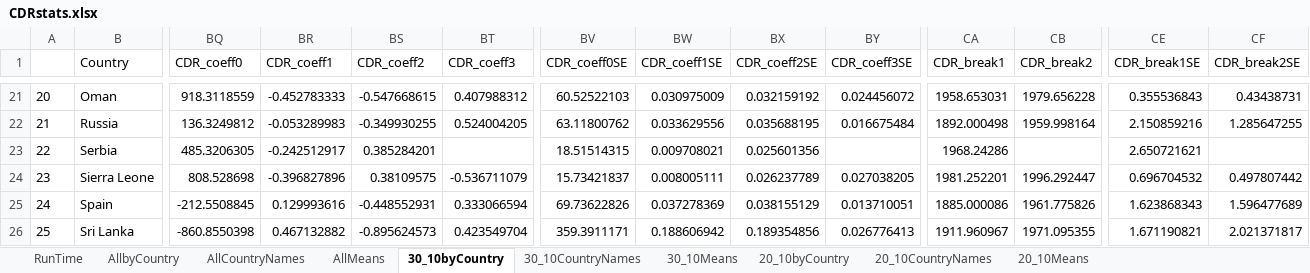
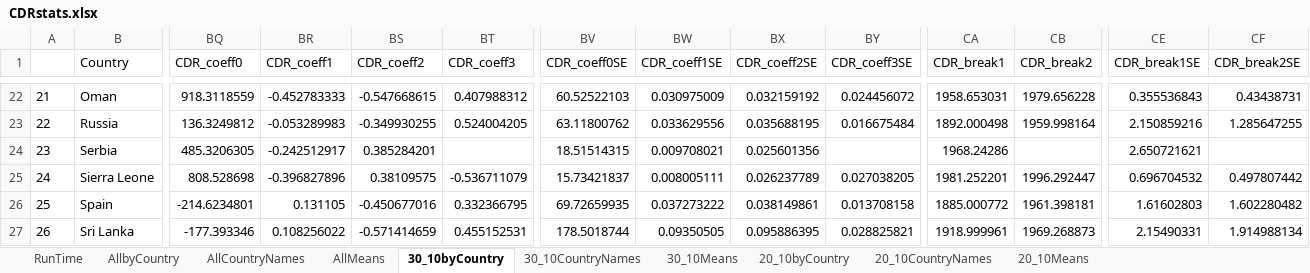
Before and after one commit to altergc/DemoTran, an Excel workbook: Output/CDR/CDRstats.xlsx, sheet 30_10byCountry, drawn as a sheet; only a part is shown, gaps mark what is left out; values as stored, in another font and other column widths than the file's, no borders; addresses are those after the commit; the diff covers the shown part only; the diff names each change by its address in the sheet, - before the commit and + after, or states it on an @@ line.

```diff
--- a/Output/CDR/CDRstats.xlsx (sheet 30_10byCountry)
+++ b/Output/CDR/CDRstats.xlsx (sheet 30_10byCountry)
@@ column A renumbered from row 17 down @@
-BQ26 (CDR_coeff0): -212.5508845
+BQ26 (CDR_coeff0): -214.6234801
-BR26 (CDR_coeff1): 0.129993616
+BR26 (CDR_coeff1): 0.131105
-BS26 (CDR_coeff2): -0.448552931
+BS26 (CDR_coeff2): -0.450677016
-BT26 (CDR_coeff3): 0.333066594
+BT26 (CDR_coeff3): 0.332366795
-BV26 (CDR_coeff0SE): 69.73622826
+BV26 (CDR_coeff0SE): 69.72659935
-BW26 (CDR_coeff1SE): 0.037278369
+BW26 (CDR_coeff1SE): 0.037273222
-BX26 (CDR_coeff2SE): 0.038155129
+BX26 (CDR_coeff2SE): 0.038149861
-BY26 (CDR_coeff3SE): 0.013710051
+BY26 (CDR_coeff3SE): 0.013708158
-CA26 (CDR_break1): 1885.000086
+CA26 (CDR_break1): 1885.000772
-CB26 (CDR_break2): 1961.775826
+CB26 (CDR_break2): 1961.398181
-CE26 (CDR_break1SE): 1.623868343
+CE26 (CDR_break1SE): 1.61602803
-CF26 (CDR_break2SE): 1.596477689
+CF26 (CDR_break2SE): 1.602280482
-BQ27 (CDR_coeff0): -860.8550398
+BQ27 (CDR_coeff0): -177.393346
-BR27 (CDR_coeff1): 0.467132882
+BR27 (CDR_coeff1): 0.108256022
-BS27 (CDR_coeff2): -0.895624573
+BS27 (CDR_coeff2): -0.571414659
-BT27 (CDR_coeff3): 0.423549704
+BT27 (CDR_coeff3): 0.455152531
-BV27 (CDR_coeff0SE): 359.3911171
+BV27 (CDR_coeff0SE): 178.5018744
-BW27 (CDR_coeff1SE): 0.188606942
+BW27 (CDR_coeff1SE): 0.09350505
-BX27 (CDR_coeff2SE): 0.189354856
+BX27 (CDR_coeff2SE): 0.095886395
-BY27 (CDR_coeff3SE): 0.026776413
+BY27 (CDR_coeff3SE): 0.028825821
-CA27 (CDR_break1): 1911.960967
+CA27 (CDR_break1): 1918.999961
-CB27 (CDR_break2): 1971.095355
+CB27 (CDR_break2): 1969.268873
-CE27 (CDR_break1SE): 1.671190821
+CE27 (CDR_break1SE): 2.15490331
-CF27 (CDR_break2SE): 2.021371817
+CF27 (CDR_break2SE): 1.914988134
```
Also changed, not shown: 1 added row and 107 edited cells elsewhere in this sheet, sheet AllbyCountry, sheet 20_10byCountry, sheet 20_10Means, sheet AllMeans, sheet 30_10Means, sheet 30_10CountryNames, 3 more sheets, Output/CBR/CBRstats.xlsx, Output/Means1950.xlsx, 39 other files.
